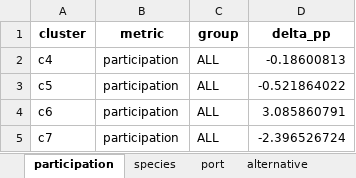
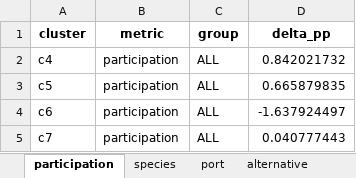
Before and after one commit to futureseas/EconAnalysis, an Excel workbook: Participation/R/output/scenarios/scenario_heatwave_delta_pp.xlsx, sheet participation, drawn as a sheet; values as stored, in another font and other column widths than the file's, no borders; the diff names each change by its address in the sheet, - before the commit and + after, or states it on an @@ line.

```diff
--- a/Participation/R/output/scenarios/scenario_heatwave_delta_pp.xlsx (sheet participation)
+++ b/Participation/R/output/scenarios/scenario_heatwave_delta_pp.xlsx (sheet participation)
-D2 (delta_pp): -0.18600813
+D2 (delta_pp): 0.842021732
-D3 (delta_pp): -0.521864022
+D3 (delta_pp): 0.665879835
-D4 (delta_pp): 3.085860791
+D4 (delta_pp): -1.637924497
-D5 (delta_pp): -2.396526724
+D5 (delta_pp): 0.040777443
```
Also changed, not shown: sheet alternative, sheet port, sheet species, sheet scenario_window, 11 other files.
